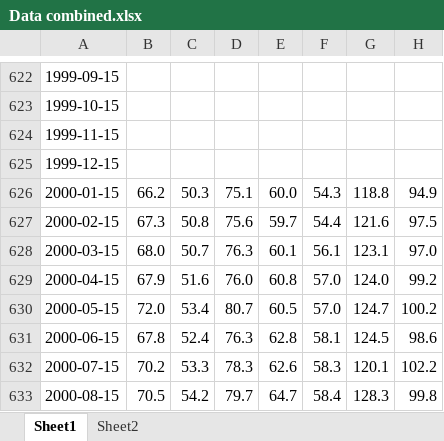
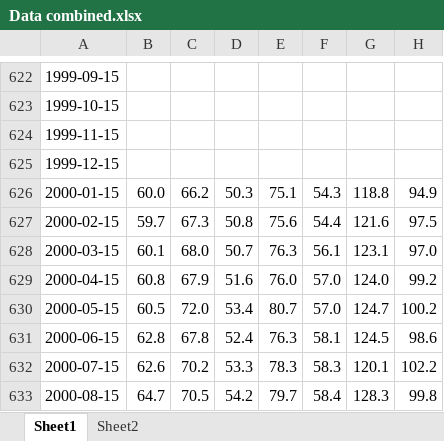
Before and after one commit to vollmerale22/Master-thesis, an Excel workbook: Data/Data combined.xlsx, sheet Sheet1, drawn as a sheet; only a part is shown, gaps mark what is left out; values as stored, in another font and other column widths than the file's, no borders; the diff covers the shown part only; the diff names each change by its address in the sheet, - before the commit and + after, or states it on an @@ line.

Commit message:
new Data for Onyxia

```diff
--- a/Data/Data combined.xlsx (sheet Sheet1)
+++ b/Data/Data combined.xlsx (sheet Sheet1)
-B626: 66.2
+B626: 60.0
-C626: 50.3
+C626: 66.2
-D626: 75.1
+D626: 50.3
-E626: 60.0
+E626: 75.1
-B627: 67.3
+B627: 59.7
-C627: 50.8
+C627: 67.3
-D627: 75.6
+D627: 50.8
-E627: 59.7
+E627: 75.6
-B628: 68.0
+B628: 60.1
-C628: 50.7
+C628: 68.0
-D628: 76.3
+D628: 50.7
-E628: 60.1
+E628: 76.3
-B629: 67.9
+B629: 60.8
-C629: 51.6
+C629: 67.9
-D629: 76.0
+D629: 51.6
-E629: 60.8
+E629: 76.0
-B630: 72.0
+B630: 60.5
-C630: 53.4
+C630: 72.0
-D630: 80.7
+D630: 53.4
-E630: 60.5
+E630: 80.7
-B631: 67.8
+B631: 62.8
-C631: 52.4
+C631: 67.8
-D631: 76.3
+D631: 52.4
-E631: 62.8
+E631: 76.3
-B632: 70.2
+B632: 62.6
-C632: 53.3
+C632: 70.2
-D632: 78.3
+D632: 53.3
-E632: 62.6
+E632: 78.3
-B633: 70.5
+B633: 64.7
-C633: 54.2
+C633: 70.5
-D633: 79.7
+D633: 54.2
-E633: 64.7
+E633: 79.7
```
Also changed, not shown: 1153 edited cells elsewhere in this sheet.
